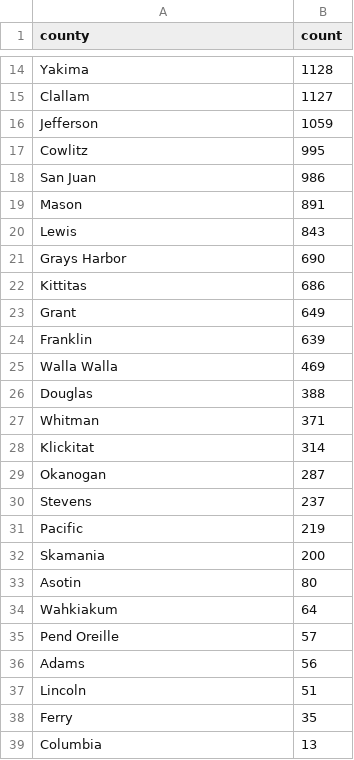
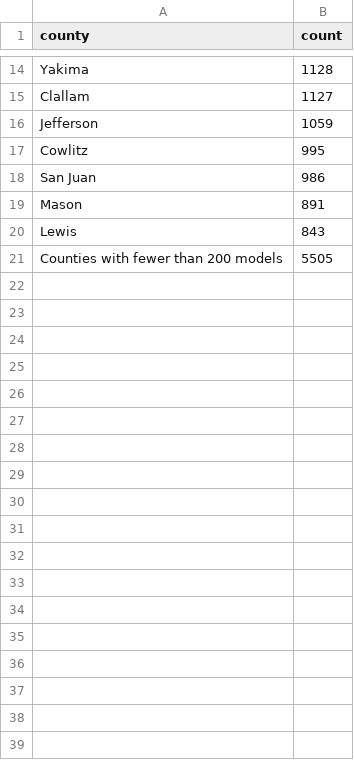
Before and after one commit to KilluJ/KilluJ.github.io, a CSV file: Data/c2.csv, drawn as a sheet; only a part is shown, gaps mark what is left out.

Commit message:
Update c2.csv

```diff
--- a/Data/c2.csv
+++ b/Data/c2.csv
@@ -20,20 +20,2 @@ Mason,891
 Lewis,843
-Grays Harbor,690
-Kittitas,686
-Grant,649
-Franklin,639
-Walla Walla,469
-Douglas,388
-Whitman,371
-Klickitat,314
-Okanogan,287
-Stevens,237
-Pacific,219
-Skamania,200
-Asotin,80
-Wahkiakum,64
-Pend Oreille,57
-Adams,56
-Lincoln,51
-Ferry,35
-Columbia,13
+Counties with fewer than 200 models,5505
```
